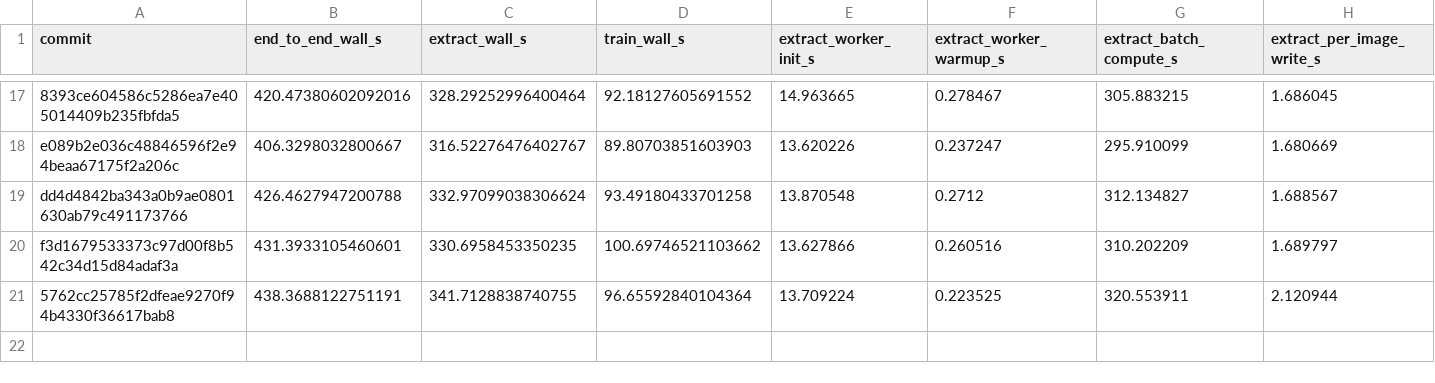
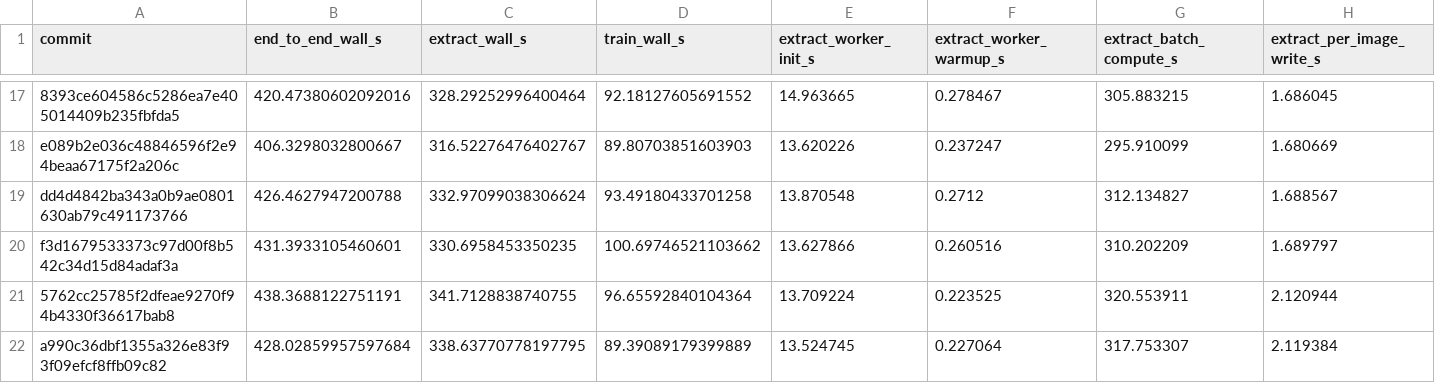
Before and after one commit to sadanand1120/f3rm, a TSV file: results.tsv, drawn as a sheet; only a part is shown, gaps mark what is left out; rows hold the shown columns only; the diff names each change by its address in the sheet, - before the commit and + after, or states it on an @@ line.

Commit message:
Record exp22 full CPU cache

```diff
--- a/results.tsv
+++ b/results.tsv
+row 22: a990c36dbf1355a326e83f93f09efcf8ffb09c82 | 428.02859957597684 | 338.63770778197795 | 89.39089179399889 | 13.524745 | 0.227064 | 317.753307 | 2.119384
```
Also changed, not shown: 1 other file.
